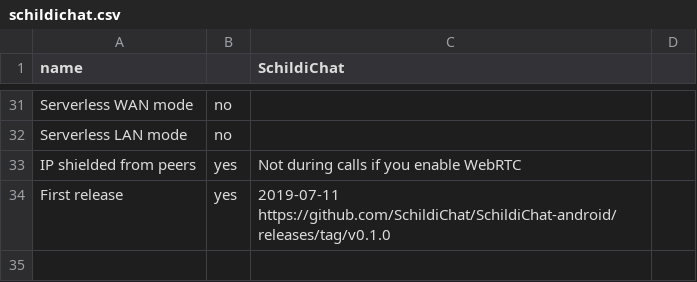
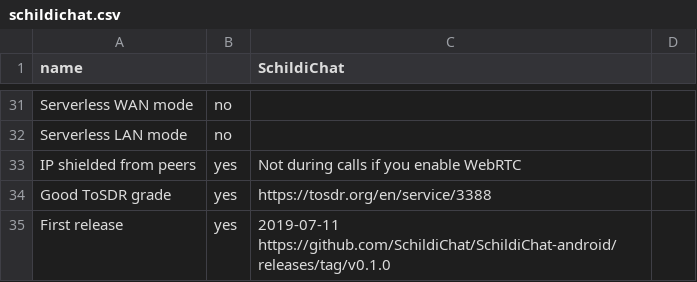
Before and after one commit to bkil/secuchart, a CSV file: data/schildichat.csv, drawn as a sheet; only a part is shown, gaps mark what is left out; the diff names each change by its address in the sheet, - before the commit and + after, or states it on an @@ line.

```diff
--- a/data/schildichat.csv
+++ b/data/schildichat.csv
+row 34: Good ToSDR grade | yes | https://tosdr.org/en/service/3388
```
Also changed, not shown: data/_properties.csv, data/briar.csv, 5 other files.
